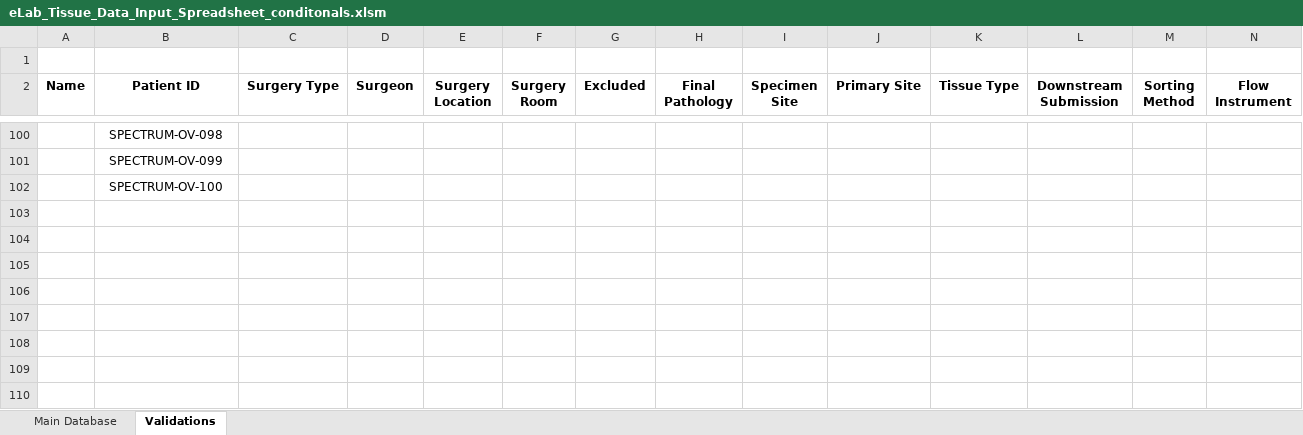
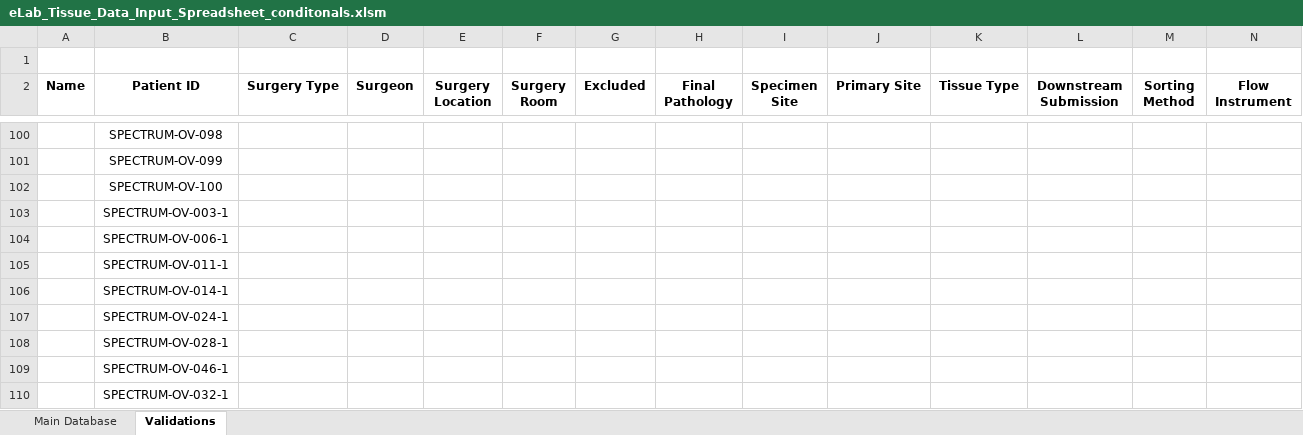
Before and after one commit to shahcompbio/spectrum_etl, an Excel workbook: spectrum_etl/elab_spreadsheet/eLab_Tissue_Data_Input_Spreadsheet_conditonals.xlsm, sheet Validations, drawn as a sheet; only a part is shown, gaps mark what is left out; values as stored, in another font and other column widths than the file's, no borders; rows hold the shown columns only; the diff names each change by its address in the sheet, - before the commit and + after, or states it on an @@ line.

Commit message:
edited Patient ID to include IDS sample name

```diff
--- a/spectrum_etl/elab_spreadsheet/eLab_Tissue_Data_Input_Spreadsheet_conditonals.xlsm (sheet Validations)
+++ b/spectrum_etl/elab_spreadsheet/eLab_Tissue_Data_Input_Spreadsheet_conditonals.xlsm (sheet Validations)
+row 103:  | SPECTRUM-OV-003-1
+row 104:  | SPECTRUM-OV-006-1
+row 105:  | SPECTRUM-OV-011-1
+row 106:  | SPECTRUM-OV-014-1
+row 107:  | SPECTRUM-OV-024-1
+row 108:  | SPECTRUM-OV-028-1
+row 109:  | SPECTRUM-OV-046-1
+row 110:  | SPECTRUM-OV-032-1
```
